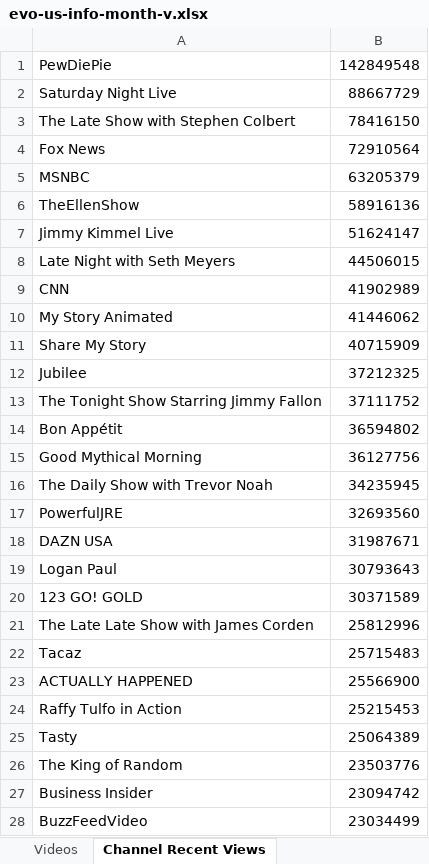
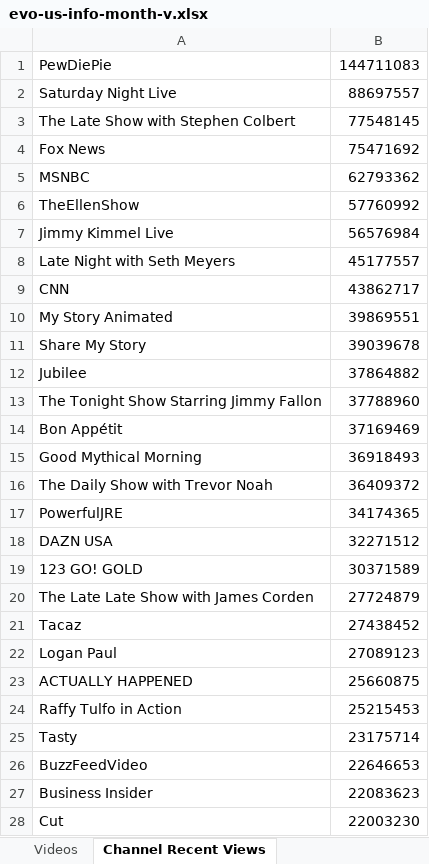
Before and after one commit to pnbt/youtube-transparency, an Excel workbook: app/assets/data/info/evo-us-info-month-v.xlsx, sheet Channel Recent Views, drawn as a sheet; only a part is shown; values as stored, in another font and other column widths than the file's, no borders; removed rows and columns are numbered as before the commit, all else as after; the diff covers the shown part only; the diff names each change by its address in the sheet, - before the commit and + after, or states it on an @@ line.

```diff
--- a/app/assets/data/info/evo-us-info-month-v.xlsx (sheet Channel Recent Views)
+++ b/app/assets/data/info/evo-us-info-month-v.xlsx (sheet Channel Recent Views)
-B1: 142849548
+B1: 144711083
-B2: 88667729
+B2: 88697557
-B3: 78416150
+B3: 77548145
-B4: 72910564
+B4: 75471692
-B5: 63205379
+B5: 62793362
-B6: 58916136
+B6: 57760992
-B7: 51624147
+B7: 56576984
-B8: 44506015
+B8: 45177557
-B9: 41902989
+B9: 43862717
-B10: 41446062
+B10: 39869551
-B11: 40715909
+B11: 39039678
-B12: 37212325
+B12: 37864882
-B13: 37111752
+B13: 37788960
-B14: 36594802
+B14: 37169469
-B15: 36127756
+B15: 36918493
-B16: 34235945
+B16: 36409372
-B17: 32693560
+B17: 34174365
-B18: 31987671
+B18: 32271512
-row 19: Logan Paul | 30793643
-B20: 25812996
+B20: 27724879
-B21: 25715483
+B21: 27438452
+row 22: Logan Paul | 27089123
-B23: 25566900
+B23: 25660875
-B25: 25064389
+B25: 23175714
-row 26: The King of Random | 23503776
-row 27: Business Insider | 23094742
-B26: 23034499
+B26: 22646653
+row 27: Business Insider | 22083623
+row 28: Cut | 22003230
```
Also changed, not shown: 344 added rows, 316 removed rows and 91 edited cells elsewhere in this sheet, sheet Videos, app/assets/data/info/evo-us-info-3days-r.xlsx, app/assets/data/info/evo-us-info-3days-v.xlsx, 15 other files.
